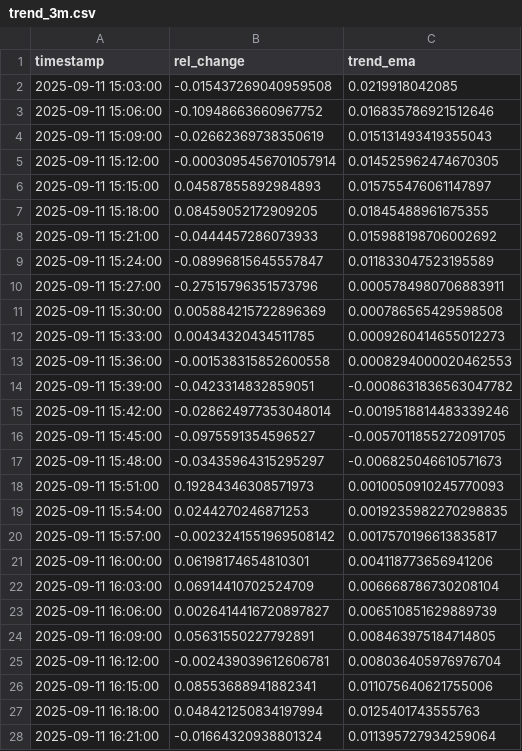
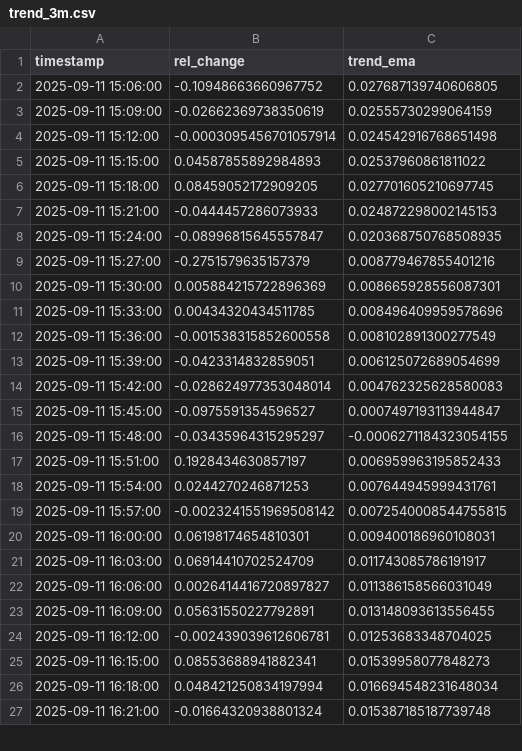
Before and after one commit to D3nnizz/Trend, a CSV file: data/trend_3m.csv, drawn as a sheet; only a part is shown; the diff covers the shown part only.

Commit message:
Update trend CSVs

```diff
--- a/data/trend_3m.csv
+++ b/data/trend_3m.csv
@@ -1,28 +1,27 @@
 timestamp,rel_change,trend_ema
-2025-09-11 15:03:00,-0.015437269040959508,0.0219918042085
-2025-09-11 15:06:00,-0.10948663660967752,0.016835786921512646
-2025-09-11 15:09:00,-0.02662369738350619,0.015131493419355043
-2025-09-11 15:12:00,-0.0003095456701057914,0.014525962474670305
-2025-09-11 15:15:00,0.04587855892984893,0.015755476061147897
-2025-09-11 15:18:00,0.08459052172909205,0.01845488961675355
-2025-09-11 15:21:00,-0.0444457286073933,0.015988198706002692
-2025-09-11 15:24:00,-0.08996815645557847,0.011833047523195589
-2025-09-11 15:27:00,-0.27515796351573796,0.0005784980706883911
-2025-09-11 15:30:00,0.005884215722896369,0.000786565429598508
-2025-09-11 15:33:00,0.00434320434511785,0.0009260414655012273
-2025-09-11 15:36:00,-0.001538315852600558,0.0008294000020462553
-2025-09-11 15:39:00,-0.0423314832859051,-0.0008631836563047782
-2025-09-11 15:42:00,-0.028624977353048014,-0.0019518814483339246
-2025-09-11 15:45:00,-0.0975591354596527,-0.0057011855272091705
-2025-09-11 15:48:00,-0.03435964315295297,-0.006825046610571673
-2025-09-11 15:51:00,0.19284346308571973,0.0010050910245770093
-2025-09-11 15:54:00,0.0244270246871253,0.0019235982270298835
-2025-09-11 15:57:00,-0.0023241551969508142,0.0017570196613835817
-2025-09-11 16:00:00,0.06198174654810301,0.004118773656941206
-2025-09-11 16:03:00,0.06914410702524709,0.006668786730208104
-2025-09-11 16:06:00,0.0026414416720897827,0.006510851629889739
-2025-09-11 16:09:00,0.05631550227792891,0.008463975184714805
-2025-09-11 16:12:00,-0.002439039612606781,0.008036405976976704
-2025-09-11 16:15:00,0.08553688941882341,0.011075640621755006
-2025-09-11 16:18:00,0.048421250834197994,0.0125401743555763
-2025-09-11 16:21:00,-0.01664320938801324,0.011395727934259064
+2025-09-11 15:06:00,-0.10948663660967752,0.027687139740606805
+2025-09-11 15:09:00,-0.02662369738350619,0.02555730299064159
+2025-09-11 15:12:00,-0.0003095456701057914,0.024542916768651498
+2025-09-11 15:15:00,0.04587855892984893,0.02537960861811022
+2025-09-11 15:18:00,0.08459052172909205,0.027701605210697745
+2025-09-11 15:21:00,-0.0444457286073933,0.024872298002145153
+2025-09-11 15:24:00,-0.08996815645557847,0.020368750768508935
+2025-09-11 15:27:00,-0.2751579635157379,0.008779467855401216
+2025-09-11 15:30:00,0.005884215722896369,0.008665928556087301
+2025-09-11 15:33:00,0.00434320434511785,0.008496409959578696
+2025-09-11 15:36:00,-0.001538315852600558,0.008102891300277549
+2025-09-11 15:39:00,-0.0423314832859051,0.006125072689054699
+2025-09-11 15:42:00,-0.028624977353048014,0.004762325628580083
+2025-09-11 15:45:00,-0.0975591354596527,0.0007497193113944847
+2025-09-11 15:48:00,-0.03435964315295297,-0.0006271184323054155
+2025-09-11 15:51:00,0.1928434630857197,0.006959963195852433
+2025-09-11 15:54:00,0.0244270246871253,0.007644945999431761
+2025-09-11 15:57:00,-0.0023241551969508142,0.0072540008544755815
+2025-09-11 16:00:00,0.06198174654810301,0.009400186960108031
+2025-09-11 16:03:00,0.06914410702524709,0.011743085786191917
+2025-09-11 16:06:00,0.0026414416720897827,0.011386158566031049
+2025-09-11 16:09:00,0.05631550227792891,0.013148093613556455
+2025-09-11 16:12:00,-0.002439039612606781,0.01253683348704025
+2025-09-11 16:15:00,0.08553688941882341,0.01539958077848273
+2025-09-11 16:18:00,0.048421250834197994,0.016694548231648034
+2025-09-11 16:21:00,-0.01664320938801324,0.015387185187739748
```
Also changed, not shown: 1 added row and 73 edited cells elsewhere in this file.
